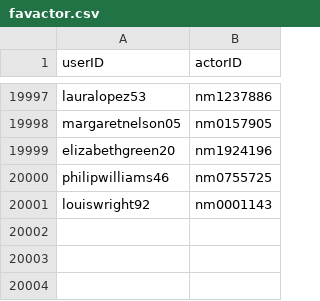
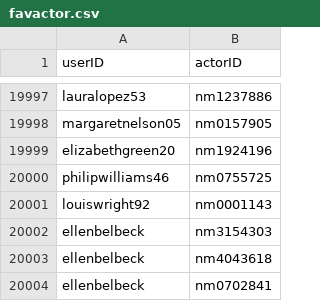
Before and after one commit to anjolinea/IMDb_Database_Project, a CSV file: production_dataset/data/favactor.csv, drawn as a sheet; only a part is shown, gaps mark what is left out; the diff names each change by its address in the sheet, - before the commit and + after, or states it on an @@ line.

```diff
--- a/production_dataset/data/favactor.csv
+++ b/production_dataset/data/favactor.csv
+row 20002: ellenbelbeck | nm3154303
+row 20003: ellenbelbeck | nm4043618
+row 20004: ellenbelbeck | nm0702841
```
Also changed, not shown: production_dataset/data/favgenre.csv, production_dataset/data/follows.csv, 11 other files.
